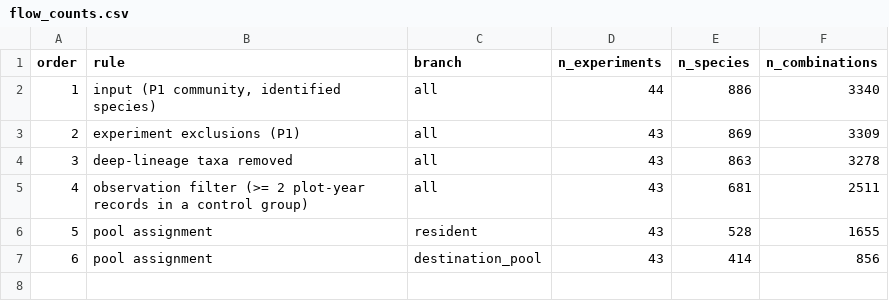
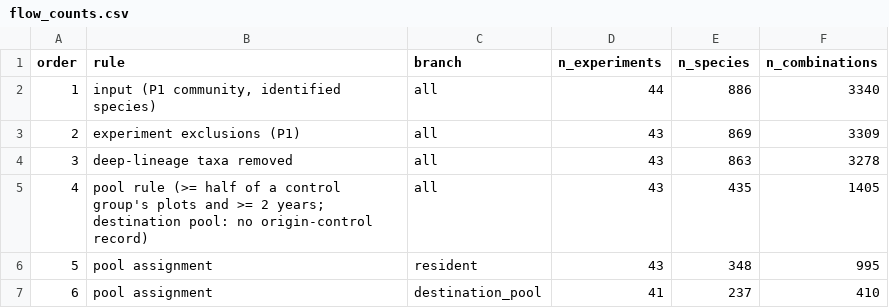
Before and after one commit to billurbektas/TransPlant_winners_losers, a CSV file: data/derived/01_relative_cover/flow_counts.csv, drawn as a sheet.

Commit message:
step 01: pool rule of 30 Oct (resident: >= half of origin-control plots and >= 2 years; destination pool: same in destination controls, no origin-control record): 995 residents, 410 destination pool, 43 experiments, 21 gradients

```diff
--- a/data/derived/01_relative_cover/flow_counts.csv
+++ b/data/derived/01_relative_cover/flow_counts.csv
@@ -4,4 +4,4 @@
 3,"deep-lineage taxa removed","all",43,863,3278
-4,"observation filter (>= 2 plot-year records in a control group)","all",43,681,2511
-5,"pool assignment","resident",43,528,1655
-6,"pool assignment","destination_pool",43,414,856
+4,"pool rule (>= half of a control group's plots and >= 2 years; destination pool: no origin-control record)","all",43,435,1405
+5,"pool assignment","resident",43,348,995
+6,"pool assignment","destination_pool",41,237,410
```
Also changed, not shown: data/derived/01_relative_cover/pool_sizes.csv, 3 other files.
